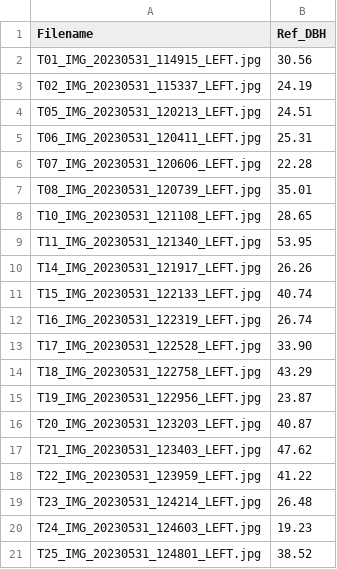
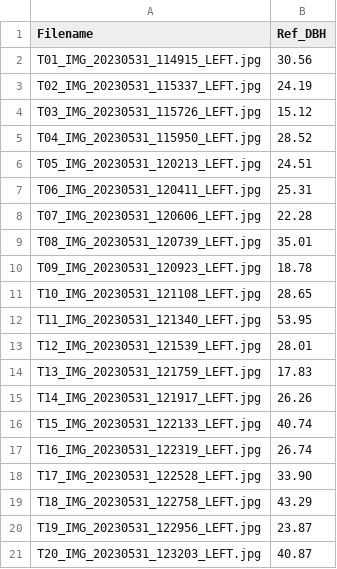
Before and after one commit to DeKUT-DSAIL/TreeVision, a CSV file: test_dbh.csv, drawn as a sheet; removed rows and columns are numbered as before the commit, all else as after; the diff names each change by its address in the sheet, - before the commit and + after, or states it on an @@ line.

```diff
--- a/test_dbh.csv
+++ b/test_dbh.csv
+row 4: T03_IMG_20230531_115726_LEFT.jpg | 15.12
+row 5: T04_IMG_20230531_115950_LEFT.jpg | 28.52
+row 10: T09_IMG_20230531_120923_LEFT.jpg | 18.78
+row 13: T12_IMG_20230531_121539_LEFT.jpg | 28.01
+row 14: T13_IMG_20230531_121759_LEFT.jpg | 17.83
-row 17: T21_IMG_20230531_123403_LEFT.jpg | 47.62
-row 18: T22_IMG_20230531_123959_LEFT.jpg | 41.22
-row 19: T23_IMG_20230531_124214_LEFT.jpg | 26.48
-row 20: T24_IMG_20230531_124603_LEFT.jpg | 19.23
-row 21: T25_IMG_20230531_124801_LEFT.jpg | 38.52
```
Also changed, not shown: test_cd_th.csv, 38 other files.
